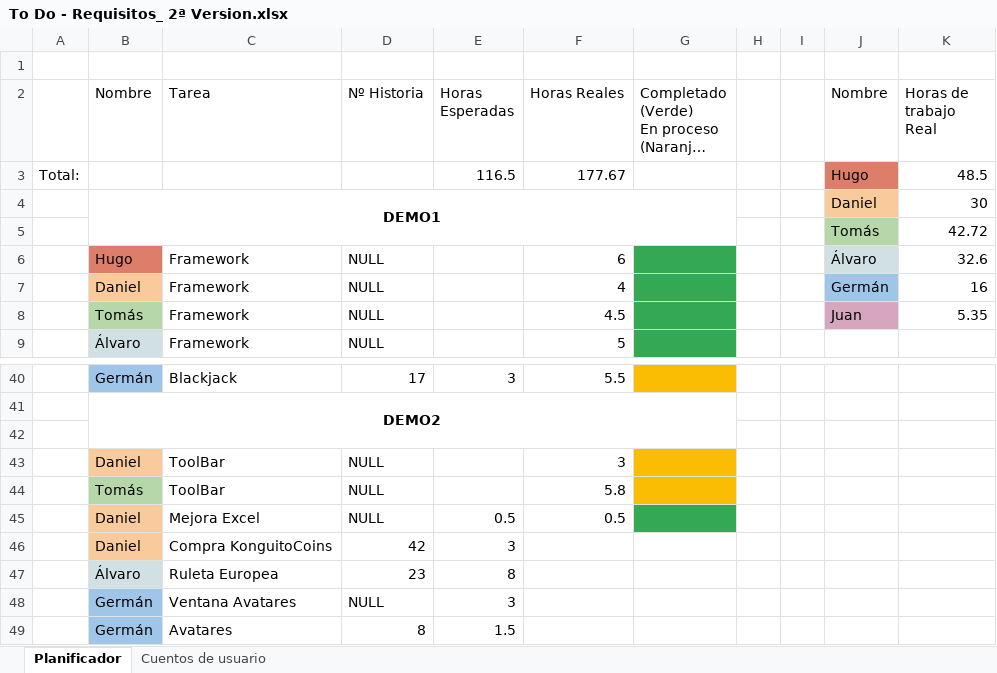
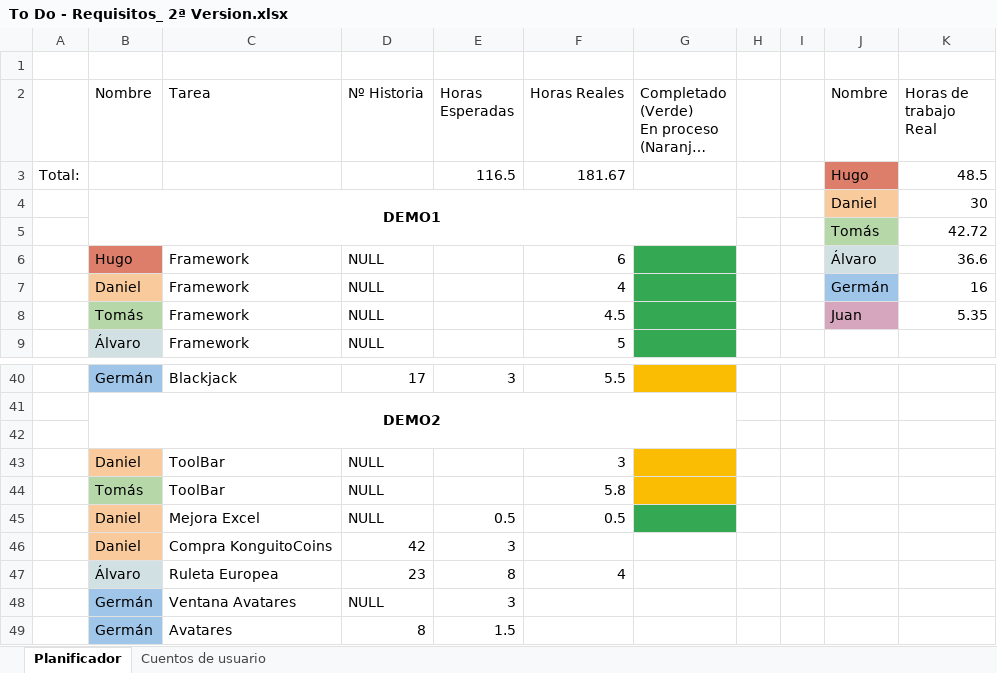
Before and after one commit to DonJuanFederico/Konguitos_Casino, an Excel workbook: Documentación/To Do - Requisitos_ 2ª Version.xlsx, sheet Planificador, drawn as a sheet; only a part is shown, gaps mark what is left out; long unchanged cells end in …; values as stored, in another font and other column widths than the file's, no borders; charts and pictures not drawn; the diff names each change by its address in the sheet, - before the commit and + after, or states it on an @@ line.

Commit message:
Actualización excel

```diff
--- a/Documentación/To Do - Requisitos_ 2ª Version.xlsx (sheet Planificador)
+++ b/Documentación/To Do - Requisitos_ 2ª Version.xlsx (sheet Planificador)
-F3 (Horas Reales): 177.67
+F3 (Horas Reales): 181.67
-K6 (Horas de trabajo Real): 32.6
+K6 (Horas de trabajo Real): 36.6
-F47 (Horas Reales): (empty)
+F47 (Horas Reales): 4
```
